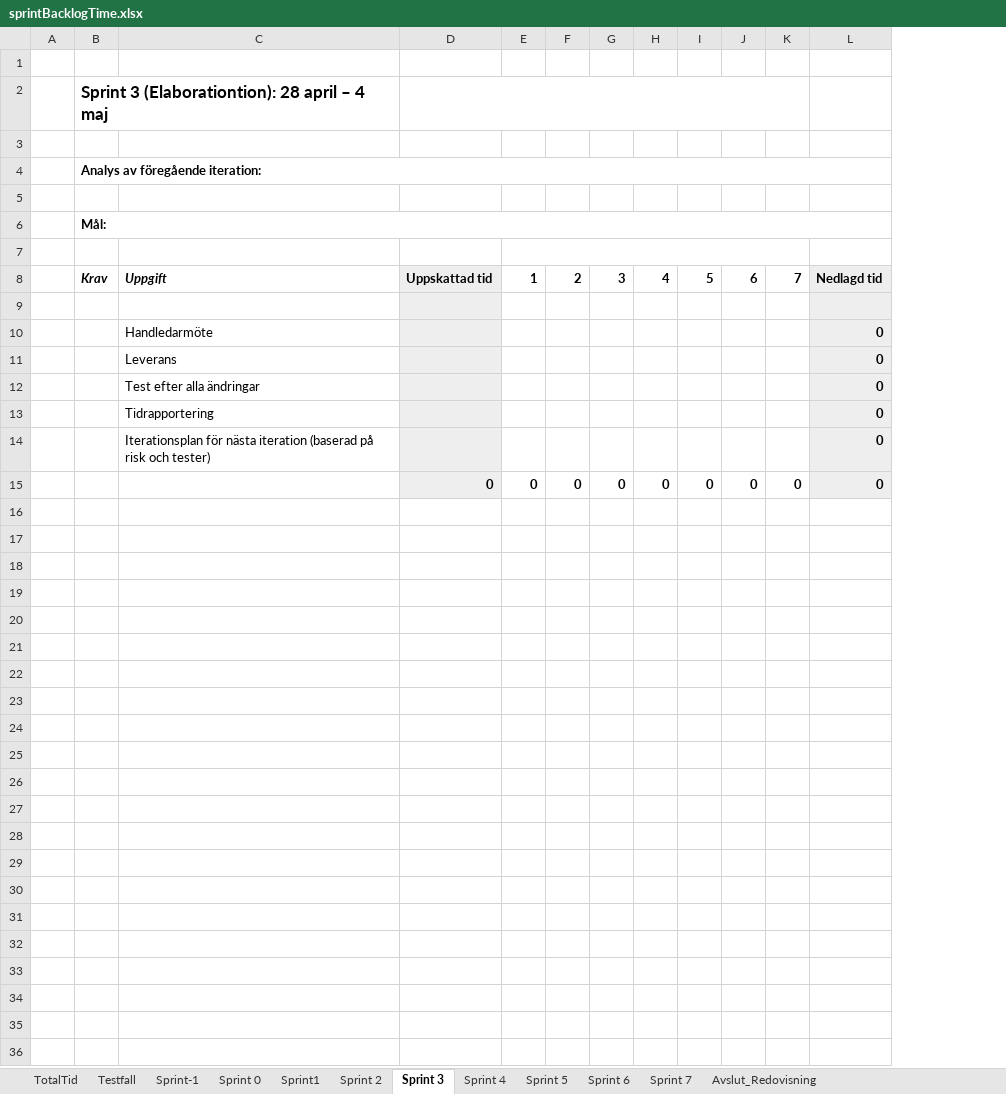
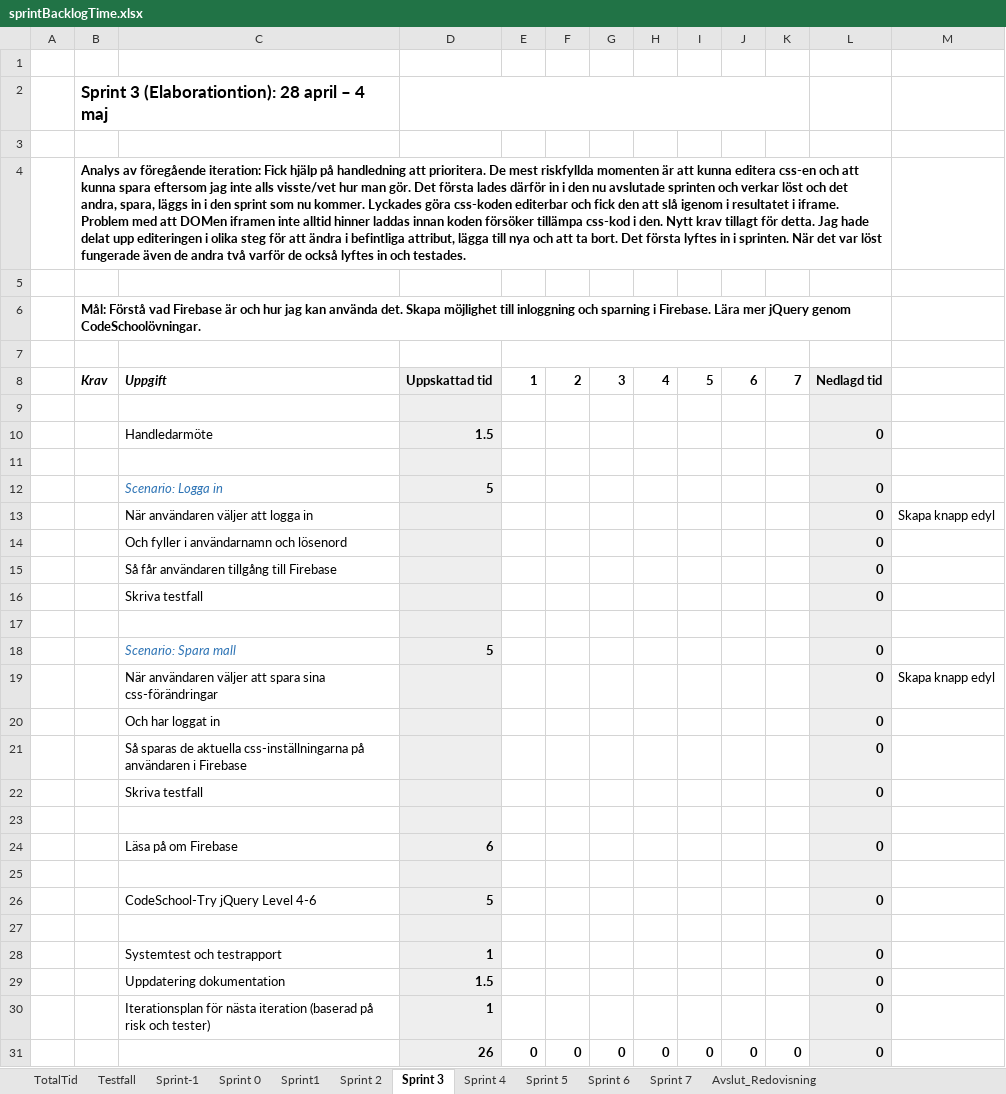
Before and after one commit to lo222fj/Mallgrodan, an Excel workbook: sprintBacklogTime.xlsx, sheet Sprint 3, drawn as a sheet; values as stored, in another font and other column widths than the file's, no borders; removed rows and columns are numbered as before the commit, all else as after; the diff names each change by its address in the sheet, - before the commit and + after, or states it on an @@ line.

Commit message:
Sprint 2 - Dokumentation

```diff
--- a/sprintBacklogTime.xlsx (sheet Sprint 3)
+++ b/sprintBacklogTime.xlsx (sheet Sprint 3)
-column D, rows 8-15: Uppskattad tid |  |  |  |  |  |  | 0
+column D, rows 8-10: Uppskattad tid |  | 1.5; row 12: 5; rows 29-31: 1.5 | 1 | 26
+column M, empty
-B4: …föregående iteration:
+B4: …föregående iteration: Fick hjälp på handledning att prioritera. De mest riskfyllda momenten är att kunna editera css-en och att kunna spara eftersom jag inte alls visste/vet hur man gör. Det första lades därför in i den nu avslutade sprinten och verkar löst och det andra, spara, läggs in i den sprint som nu kommer. Lyckades göra css-koden editerbar och fick den att slå igenom i resultatet i iframe. Problem med att DOMen iframen inte alltid hinner laddas innan koden försöker tillämpa css-kod i den. Nytt krav tillagt för detta. Jag hade delat upp editeringen i olika steg för att ändra i befintliga attribut, lägga till nya och att ta bort. Det första lyftes in i sprinten. När det var löst fungerade även de andra två varför de också lyftes in och testades.
-B6: Mål:
+B6: Mål: Förstå vad Firebase är och hur jag kan använda det. Skapa möjlighet till inloggning och sparning i Firebase. Lära mer jQuery genom CodeSchoolövningar.
+row 11: (empty)
-C12: Leverans
+C12: Scenario: Logga in
@@ C12 italic: off → on, text colour: black → #2E74B5 @@
+row 13:  |  | När användaren väljer att logga in |  |  |  |  |  |  |  |  | 0 | Skapa knapp edyl
+row 14:  |  | Och fyller i användarnamn och lösenord |  |  |  |  |  |  |  |  | 0
-C15: Test efter alla ändringar
+C15: Så får användaren tillgång till Firebase
+row 16:  |  | Skriva testfall |  |  |  |  |  |  |  |  | 0
+row 17: (empty)
+row 18:  |  | Scenario: Spara mall | 5 |  |  |  |  |  |  |  | 0
+row 19:  |  | När användaren väljer att spara sina css-förändringar |  |  |  |  |  |  |  |  | 0 | Skapa knapp edyl
+row 20:  |  | Och har loggat in |  |  |  |  |  |  |  |  | 0
+row 21:  |  | Så sparas de aktuella css-inställningarna på användaren i Firebase |  |  |  |  |  |  |  |  | 0
+row 22:  |  | Skriva testfall |  |  |  |  |  |  |  |  | 0
+row 23: (empty)
+row 24:  |  | Läsa på om Firebase | 6 |  |  |  |  |  |  |  | 0
+row 25: (empty)
+row 26:  |  | CodeSchool-Try jQuery Level 4-6 | 5 |  |  |  |  |  |  |  | 0
+row 27: (empty)
+row 28:  |  | Systemtest och testrapport | 1 |  |  |  |  |  |  |  | 0
-C29: Tidrapportering
+C29: Uppdatering dokumentation
```
Also changed, not shown: sheet Sprint 2, sheet Testfall, sheet Sprint 4, sheet TotalTid, formulas that keep their value, Product backlog.xlsx, 2 other files.
